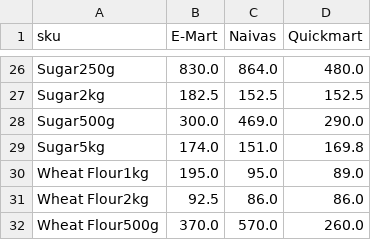
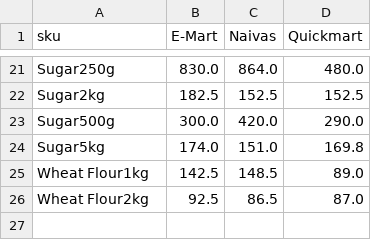
Before and after one commit to odawadavid/Webscraping, a CSV file: data/analytics/price_per_unit_pivot.csv, drawn as a sheet; only a part is shown, gaps mark what is left out; the diff covers the shown part only.

```diff
--- a/data/analytics/price_per_unit_pivot.csv
+++ b/data/analytics/price_per_unit_pivot.csv
@@ -27,6 +22,5 @@ Sugar250g,830.0,864.0,480.0
 Sugar2kg,182.5,152.5,152.5
-Sugar500g,300.0,469.0,290.0
+Sugar500g,300.0,420.0,290.0
 Sugar5kg,174.0,151.0,169.8
-Wheat Flour1kg,195.0,95.0,89.0
-Wheat Flour2kg,92.5,86.0,86.0
-Wheat Flour500g,370.0,570.0,260.0
+Wheat Flour1kg,142.5,148.5,89.0
+Wheat Flour2kg,92.5,86.5,87.0
```
Also changed, not shown: 5 removed rows and 7 edited cells elsewhere in this file, data/processed/latest_items.csv, data/raw/quickmart.csv, 4 other files.
